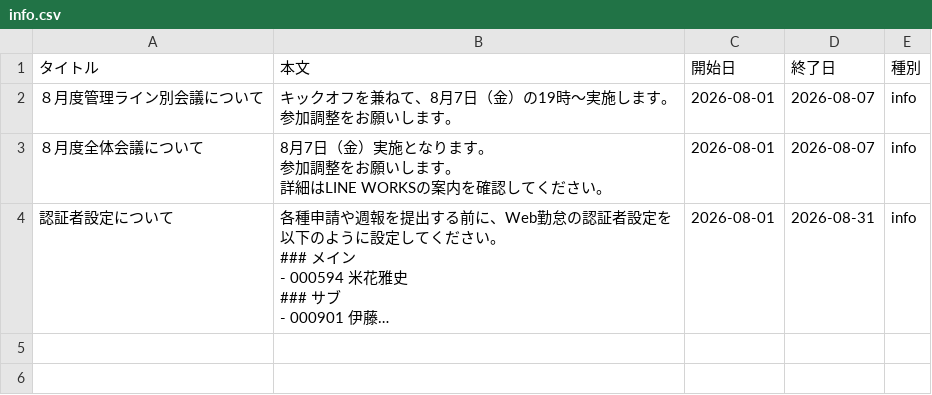
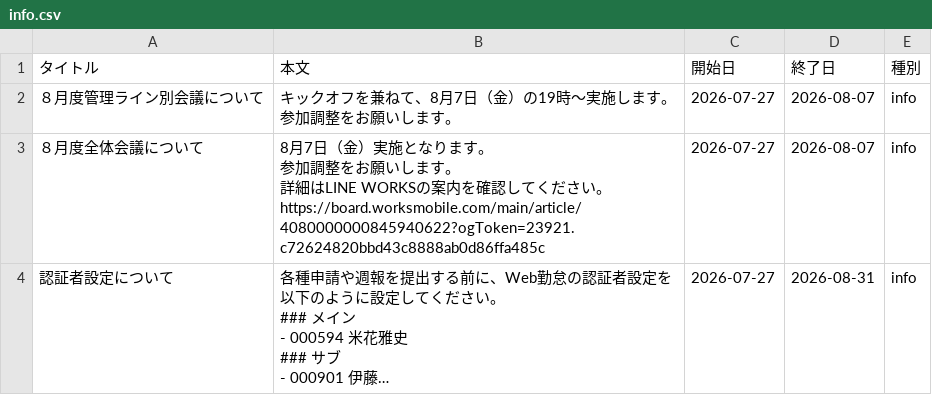
Before and after one commit to my000594/team-dashboard-fy2027, a CSV file: data/info.csv, drawn as a sheet; long unchanged cells end in …; ↵ is a line break in a cell; the diff names each change by its address in the sheet, - before the commit and + after, or states it on an @@ line.

```diff
--- a/data/info.csv
+++ b/data/info.csv
-C2:C4 (開始日): 2026-08-01
+C2:C4 (開始日): 2026-07-27
-B3 (本文): …ださい。
+B3 (本文): …ださい。 ↵ https://board.worksmobile.com/main/article/4080000000845940622?ogToken=23921.c72624820bbd43c8888ab0d86ffa485c
```
Also changed, not shown: data/skill.csv, 1 other file.
